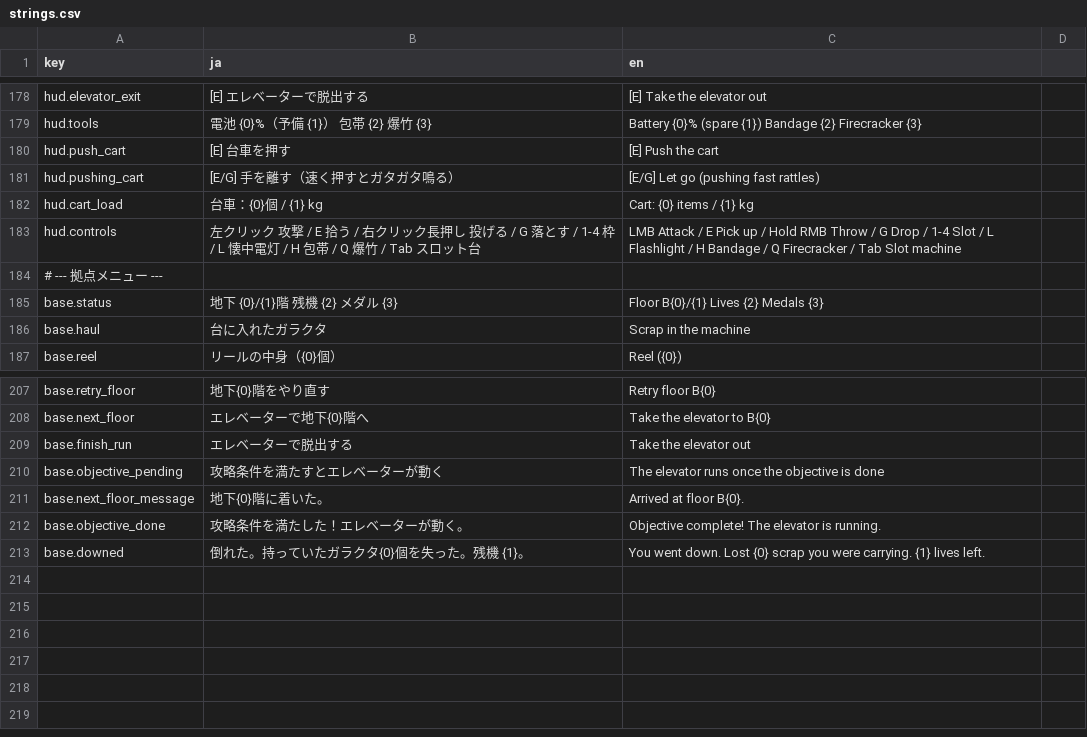
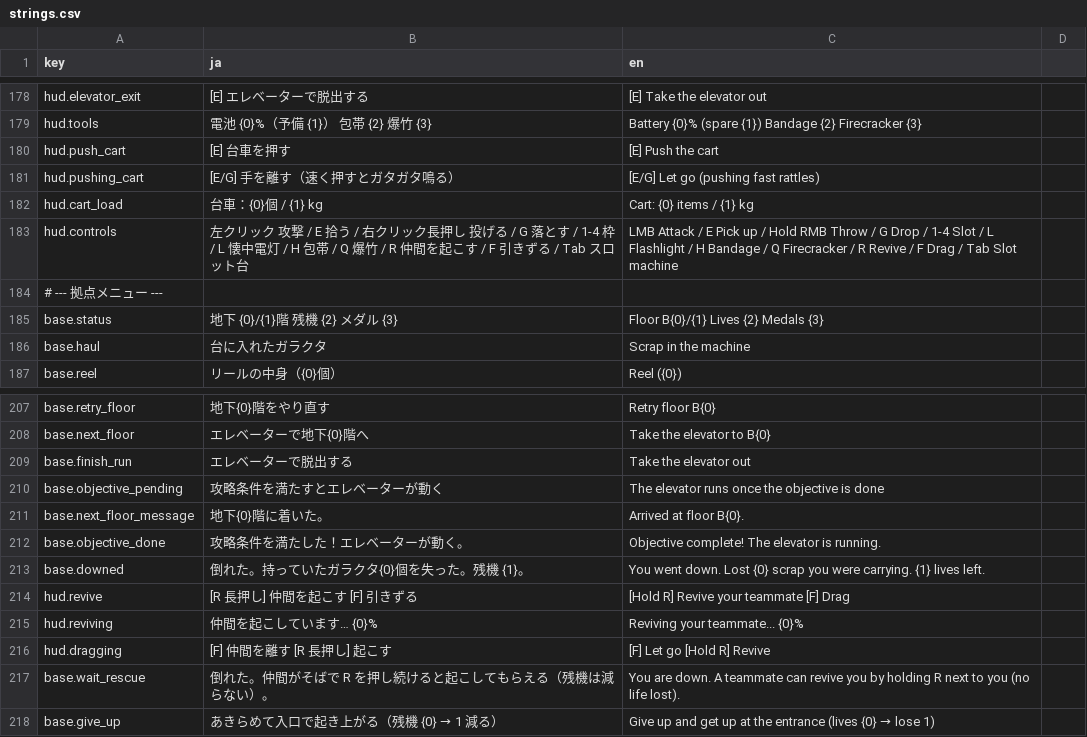
Before and after one commit to Kawamoto24e1058/Spin-the-Scrap, a CSV file: Assets/SpinTheScrap/Resources/Localization/strings.csv, drawn as a sheet; only a part is shown, gaps mark what is left out.

```diff
--- a/Assets/SpinTheScrap/Resources/Localization/strings.csv
+++ b/Assets/SpinTheScrap/Resources/Localization/strings.csv
@@ -182,3 +182,3 @@ hud.pushing_cart,[E/G] 手を離す（速く押すとガタガタ鳴る）,[E/G]
 hud.cart_load,台車：{0}個 / {1} kg,Cart: {0} items / {1} kg
-hud.controls,左クリック 攻撃 / E 拾う / 右クリック長押し 投げる / G 落とす / 1-4 枠 / L 懐中電灯 / H 包帯 / Q 爆竹 / Tab スロット台,LMB Attack / E Pick up / Hold RMB Throw / G Drop / 1-4 Slot / L Flashlight / H Bandage / Q Firecracker / Tab Slot machine
+hud.controls,左クリック 攻撃 / E 拾う / 右クリック長押し 投げる / G 落とす / 1-4 枠 / L 懐中電灯 / H 包帯 / Q 爆竹 / R 仲間を起こす / F 引きずる / Tab スロット台,LMB Attack / E Pick up / Hold RMB Throw / G Drop / 1-4 Slot / L Flashlight / H Bandage / Q Firecracker / R Revive / F Drag / Tab Slot machine
 # --- 拠点メニュー ---
@@ -213 +213,6 @@ base.objective_done,攻略条件を満たした！エレベーターが動く。
 base.downed,倒れた。持っていたガラクタ{0}個を失った。残機 {1}。,You went down. Lost {0} scrap you were carrying. {1} lives left.
+hud.revive,[R 長押し] 仲間を起こす  [F] 引きずる,[Hold R] Revive your teammate  [F] Drag
+hud.reviving,仲間を起こしています… {0}%,Reviving your teammate... {0}%
+hud.dragging,[F] 仲間を離す  [R 長押し] 起こす,[F] Let go  [Hold R] Revive
+base.wait_rescue,倒れた。仲間がそばで R を押し続けると起こしてもらえる（残機は減らない）。,You are down. A teammate can revive you by holding R next to you (no life lost).
+base.give_up,あきらめて入口で起き上がる（残機 {0} → 1 減る）,Give up and get up at the entrance (lives {0} → lose 1)
```
Also changed, not shown: 15 other files.
